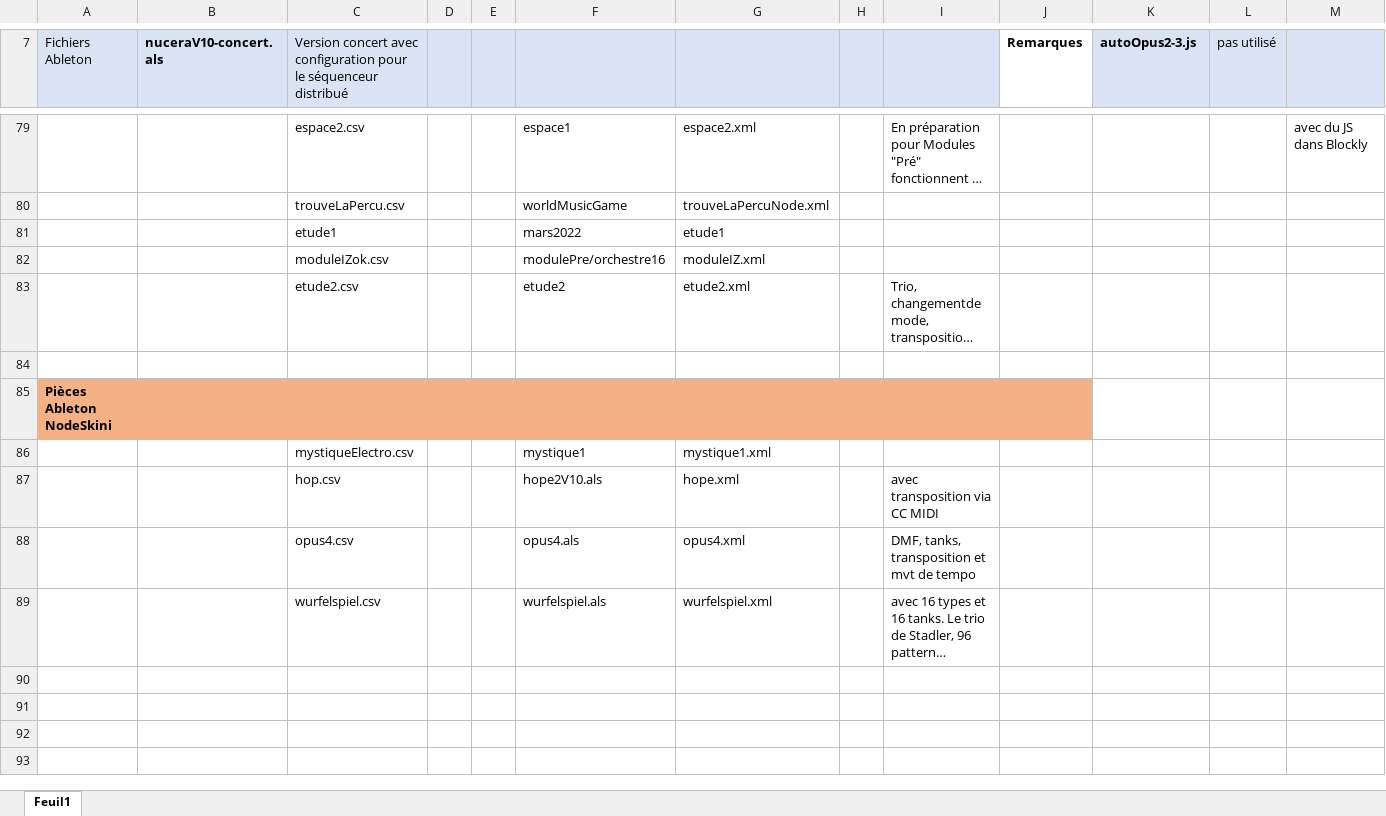
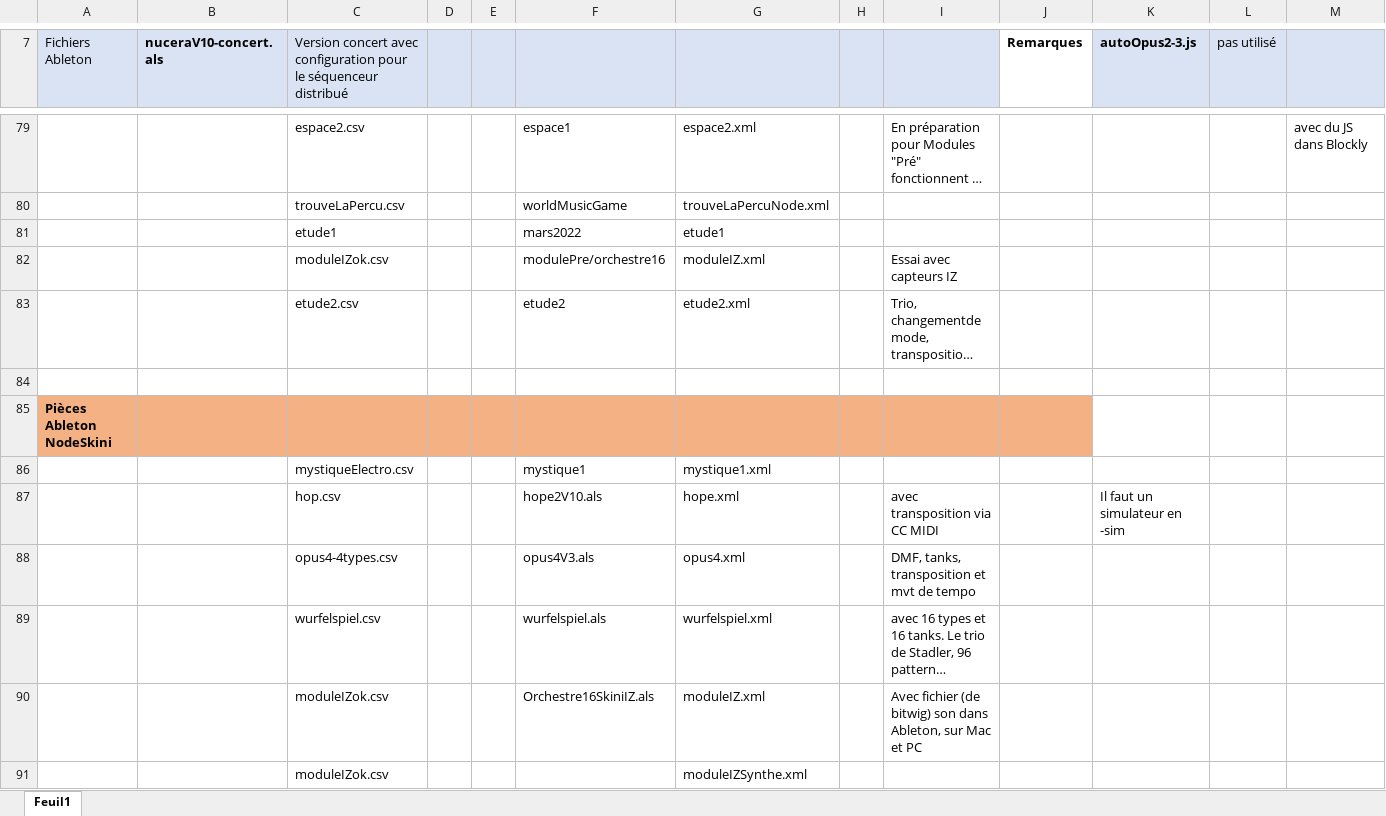
Before and after one commit to BertrandHedelin/Skini, an Excel workbook: pieces/Les pièces Skini.xlsx, sheet Feuil1, drawn as a sheet; only a part is shown, gaps mark what is left out; long unchanged cells end in …; values as stored, in another font and other column widths than the file's, no borders; rows hold the shown columns only; the diff names each change by its address in the sheet, - before the commit and + after, or states it on an @@ line.

```diff
--- a/pieces/Les pièces Skini.xlsx (sheet Feuil1)
+++ b/pieces/Les pièces Skini.xlsx (sheet Feuil1)
-I82: (empty)
+I82: Essai avec capteurs IZ
-K87 (autoOpus2-3.js): (empty)
+K87 (autoOpus2-3.js): Il faut un simulateur en -sim
-C88: opus4.csv
+C88: opus4-4types.csv
-F88: opus4.als
+F88: opus4V3.als
+row 90:  |  | moduleIZok.csv |  |  | Orchestre16SkiniIZ.als | moduleIZ.xml |  | Avec fichier (de bitwig) son dans Ableton, sur Mac et PC
+row 91:  |  | moduleIZok.csv |  |  |  | moduleIZSynthe.xml
```
Also changed, not shown: 13 other files.
